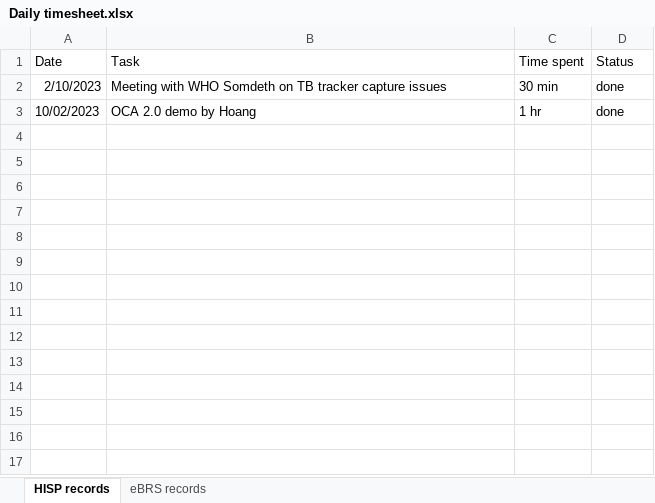
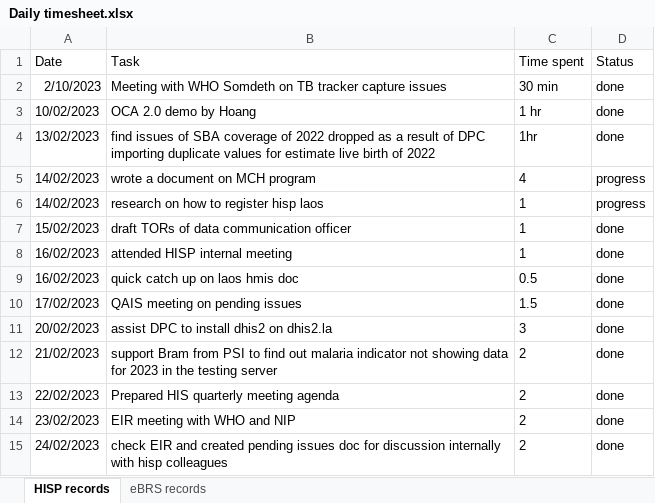
Before and after one commit to SamBoupha/timesheet_bot, an Excel workbook: Daily timesheet.xlsx, sheet HISP records, drawn as a sheet; values as stored, in another font and other column widths than the file's, no borders; the diff names each change by its address in the sheet, - before the commit and + after, or states it on an @@ line.

Commit message:
Transaction update

```diff
--- a/Daily timesheet.xlsx (sheet HISP records)
+++ b/Daily timesheet.xlsx (sheet HISP records)
+row 4: 13/02/2023 | find issues of SBA coverage of 2022 dropped as a result of DPC importing duplicate values for estimate live birth of 2022 | 1hr | done
+row 5: 14/02/2023 | wrote a document on MCH program | 4 | progress
+row 6: 14/02/2023 | research on how to register hisp laos | 1 | progress
+row 7: 15/02/2023 | draft TORs of data communication officer | 1 | done
+row 8: 16/02/2023 | attended HISP internal meeting | 1 | done
+row 9: 16/02/2023 | quick catch up on laos hmis doc | 0.5 | done
+row 10: 17/02/2023 | QAIS meeting on pending issues | 1.5 | done
+row 11: 20/02/2023 | assist DPC to install dhis2 on dhis2.la | 3 | done
+row 12: 21/02/2023 | support Bram from PSI to find out malaria indicator not showing data for 2023 in the testing server | 2 | done
+row 13: 22/02/2023 | Prepared HIS quarterly meeting agenda | 2 | done
+row 14: 23/02/2023 | EIR meeting with WHO and NIP | 2 | done
+row 15: 24/02/2023 | check EIR and created pending issues doc for discussion internally with hisp colleagues | 2 | done
```
Also changed, not shown: sheet eBRS records.
